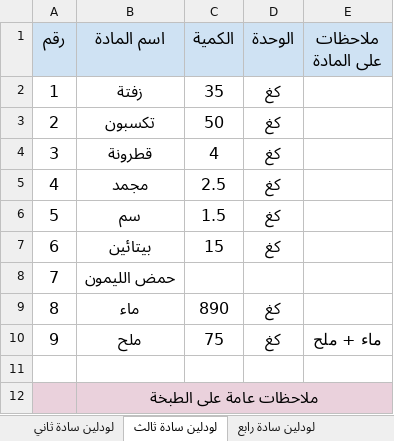
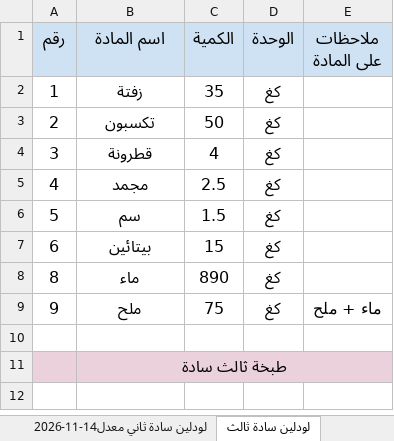
Before and after one commit to amen-ramadan-409/-, an Excel workbook: مرجع-الطبخات.xlsx, sheet لودلين سادة ثالث, drawn as a sheet; values as stored, in another font and other column widths than the file's, no borders; removed rows and columns are numbered as before the commit, all else as after; the diff names each change by its address in the sheet, - before the commit and + after, or states it on an @@ line.

```diff
--- a/مرجع-الطبخات.xlsx (sheet لودلين سادة ثالث)
+++ b/مرجع-الطبخات.xlsx (sheet لودلين سادة ثالث)
+sheet tab: لودلين سادة ثاني معدل14-11-2026
-row 8: 7 | حمض الليمون
-B11 (اسم المادة): ملاحظات عامة على الطبخة
+B11 (اسم المادة): طبخة ثالث سادة
```
Also changed, not shown: sheet طبخة رابع معدلة 9-11-2026, other sheet tabs, الملخص الشهري/ضبط_رواتب_الموظفين.xlsx, 39 other files.
